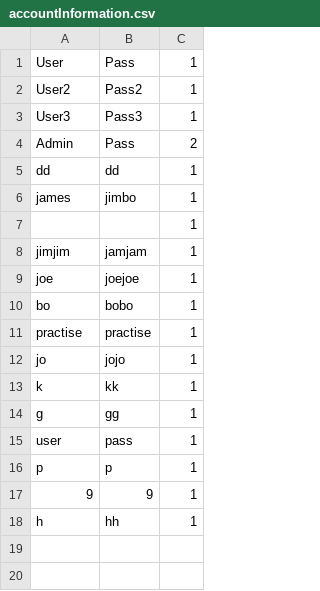
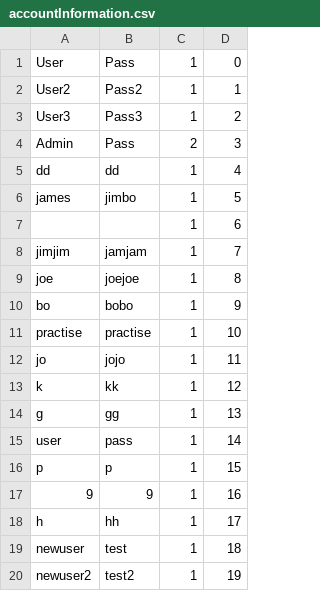
Before and after one commit to peterjmen/106.2_library_system, a CSV file: LibraryApp/accountInformation.csv, drawn as a sheet; the diff names each change by its address in the sheet, - before the commit and + after, or states it on an @@ line.

```diff
--- a/LibraryApp/accountInformation.csv
+++ b/LibraryApp/accountInformation.csv
+column D, rows 1-18: 0 | 1 | 2 | 3 | 4 | 5 | 6 | 7 | 8 | 9 | 10 | 11 | 12 | 13 | 14 | 15 | 16 | 17
+row 19: newuser | test | 1 | 18
+row 20: newuser2 | test2 | 1 | 19
```
Also changed, not shown: LibraryApp/Reserved_books_file.csv, LibraryApp/book_catalogue_file.csv, 22 other files.
